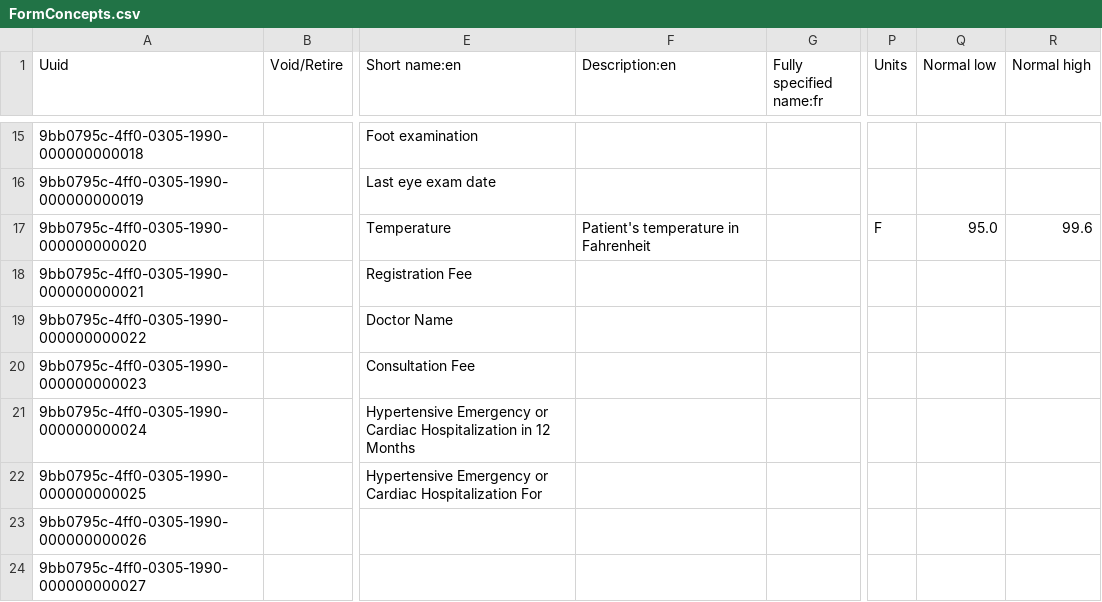
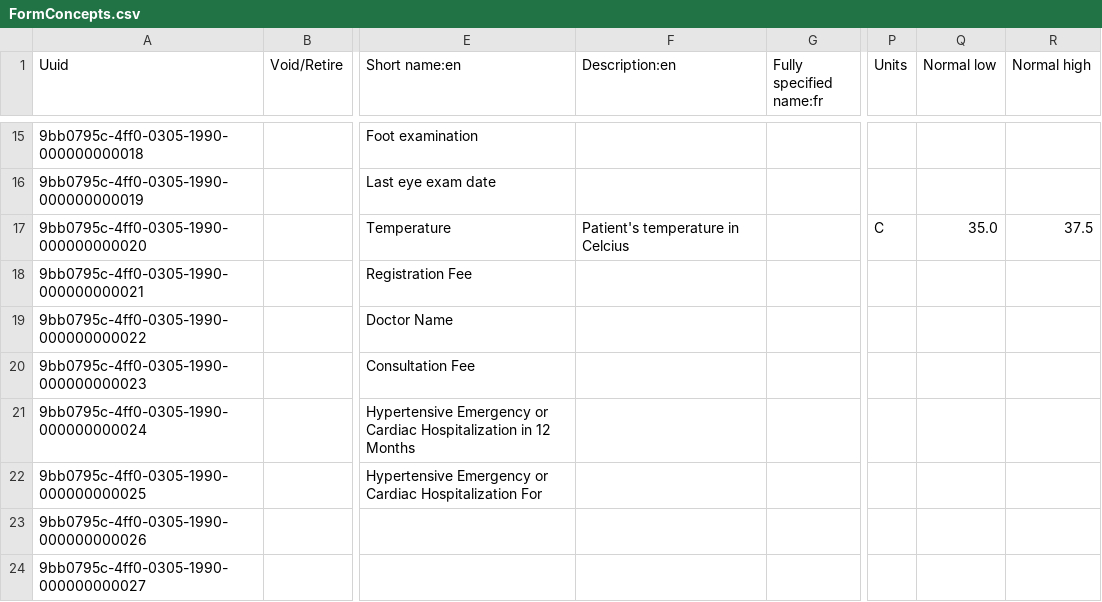
Before and after one commit to D4rkm4n215/KIS-Projekt, a CSV file: standard-config/masterdata/configuration/concepts/FormConcepts.csv, drawn as a sheet; only a part is shown, gaps mark what is left out; the diff names each change by its address in the sheet, - before the commit and + after, or states it on an @@ line.

```diff
--- a/standard-config/masterdata/configuration/concepts/FormConcepts.csv
+++ b/standard-config/masterdata/configuration/concepts/FormConcepts.csv
-F17 (Description:en): Patient's temperature in Fahrenheit
+F17 (Description:en): Patient's temperature in Celcius
-P17 (Units): F
+P17 (Units): C
-Q17 (Normal low): 95.0
+Q17 (Normal low): 35.0
-R17 (Normal high): 99.6
+R17 (Normal high): 37.5
```
Also changed, not shown: 1 other file.
